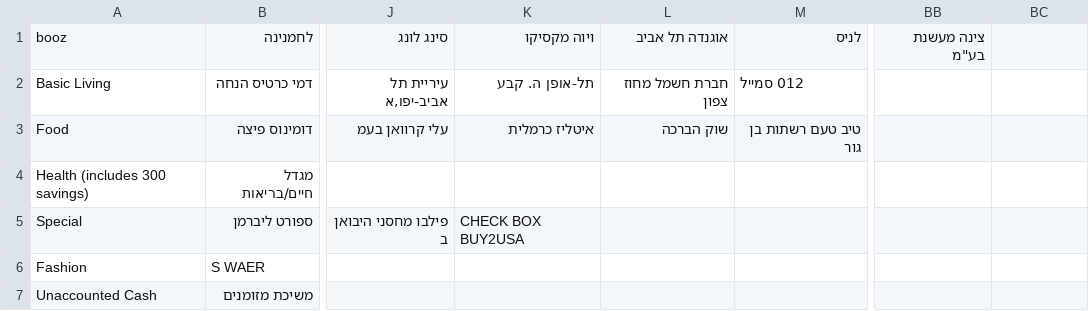
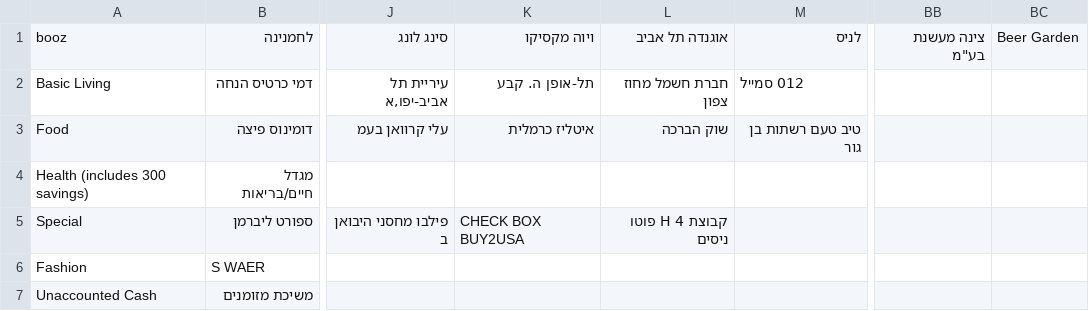
Before and after one commit to tzachimmad/isracard_parser, a CSV file: businesses.csv, drawn as a sheet; only a part is shown, gaps mark what is left out; the diff names each change by its address in the sheet, - before the commit and + after, or states it on an @@ line.

Commit message:
Add files via upload

```diff
--- a/businesses.csv
+++ b/businesses.csv
-BC1: (empty)
+BC1: Beer Garden
-L5: (empty)
+L5: קבוצת H 4 פוטו ניסים
```
